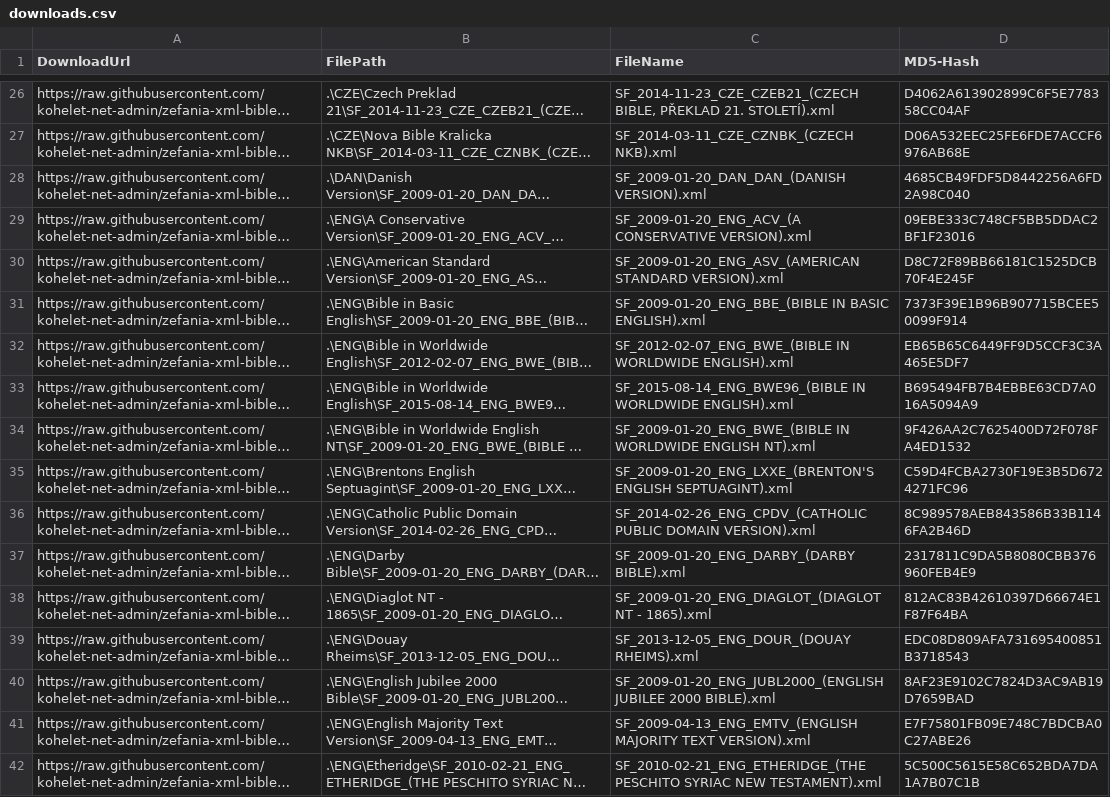
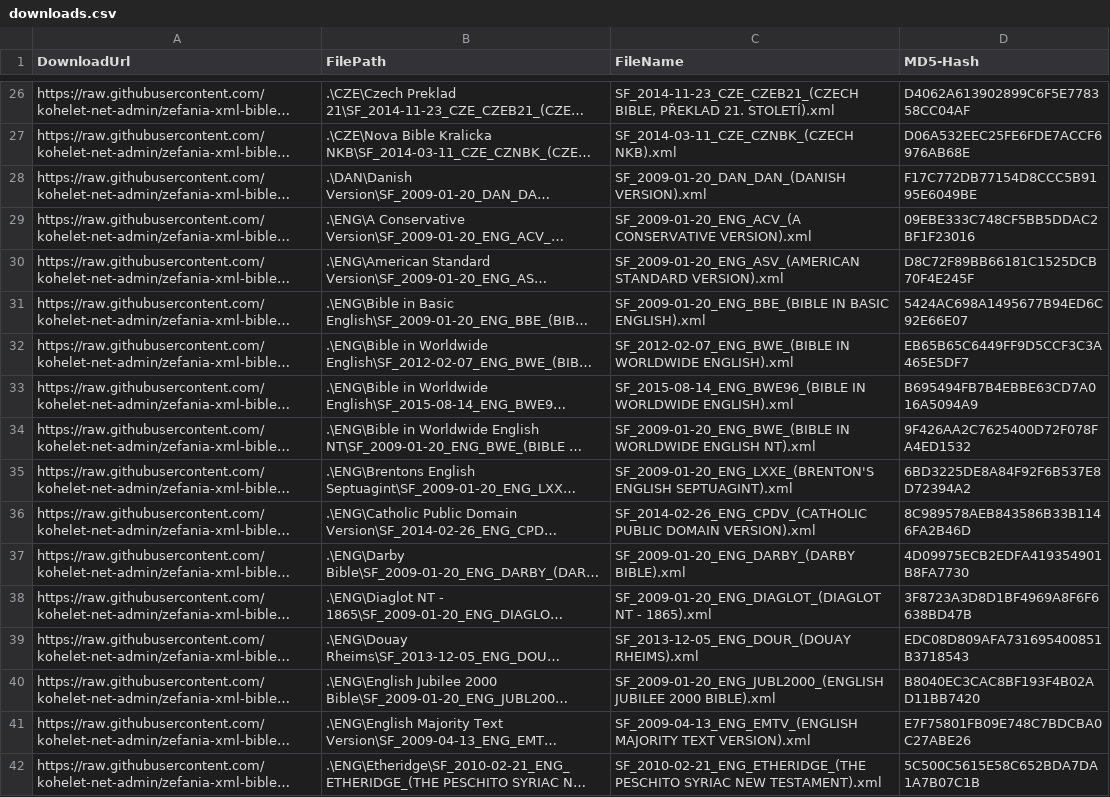
Before and after one commit to kohelet-net-admin/zefania-xml-bibles, a CSV file: Bibles/downloads.csv, drawn as a sheet; only a part is shown, gaps mark what is left out; long unchanged cells end in …; the diff covers the shown part only; the diff names each change by its address in the sheet, - before the commit and + after, or states it on an @@ line.

```diff
--- a/Bibles/downloads.csv
+++ b/Bibles/downloads.csv
-D28 (MD5-Hash): 4685CB49FDF5D8442256A6FD2A98C040
+D28 (MD5-Hash): F17C772DB77154D8CCC5B9195E6049BE
-D31 (MD5-Hash): 7373F39E1B96B907715BCEE50099F914
+D31 (MD5-Hash): 5424AC698A1495677B94ED6C92E66E07
-D35 (MD5-Hash): C59D4FCBA2730F19E3B5D6724271FC96
+D35 (MD5-Hash): 6BD3225DE8A84F92F6B537E8D72394A2
-D37 (MD5-Hash): 2317811C9DA5B8080CBB376960FEB4E9
+D37 (MD5-Hash): 4D09975ECB2EDFA419354901B8FA7730
-D38 (MD5-Hash): 812AC83B42610397D66674E1F87F64BA
+D38 (MD5-Hash): 3F8723A3D8D1BF4969A8F6F6638BD47B
-D40 (MD5-Hash): 8AF23E9102C7824D3AC9AB19D7659BAD
+D40 (MD5-Hash): B8040EC3CAC8BF193F4B02AD11BB7420
```
Also changed, not shown: 77 edited cells elsewhere in this file, Bibles/index.csv, Dictionaries/downloads.csv, 4 other files.
